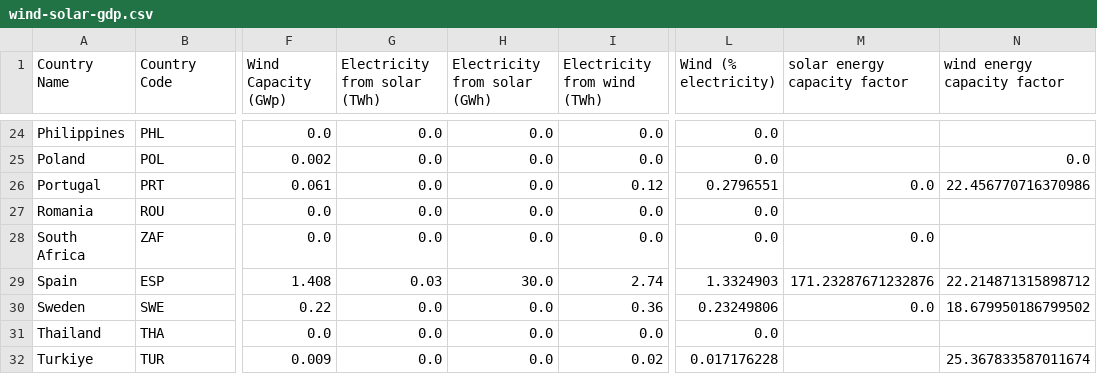
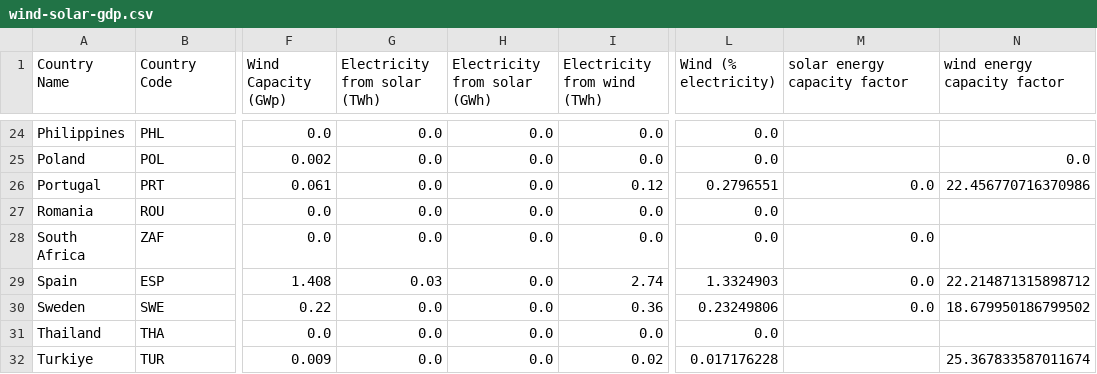
Before and after one commit to sansisimon/renewable-energy-project, a CSV file: data/usable/wind-solar-gdp.csv, drawn as a sheet; only a part is shown, gaps mark what is left out; the diff names each change by its address in the sheet, - before the commit and + after, or states it on an @@ line.

Commit message:
cambio errata españa wind

```diff
--- a/data/usable/wind-solar-gdp.csv
+++ b/data/usable/wind-solar-gdp.csv
-H29 (Electricity from solar (GWh)): 30.0
+H29 (Electricity from solar (GWh)): 0.0
-M29 (solar energy capacity factor): 171.23287671232876
+M29 (solar energy capacity factor): 0.0
```
Also changed, not shown: 2 other files.
